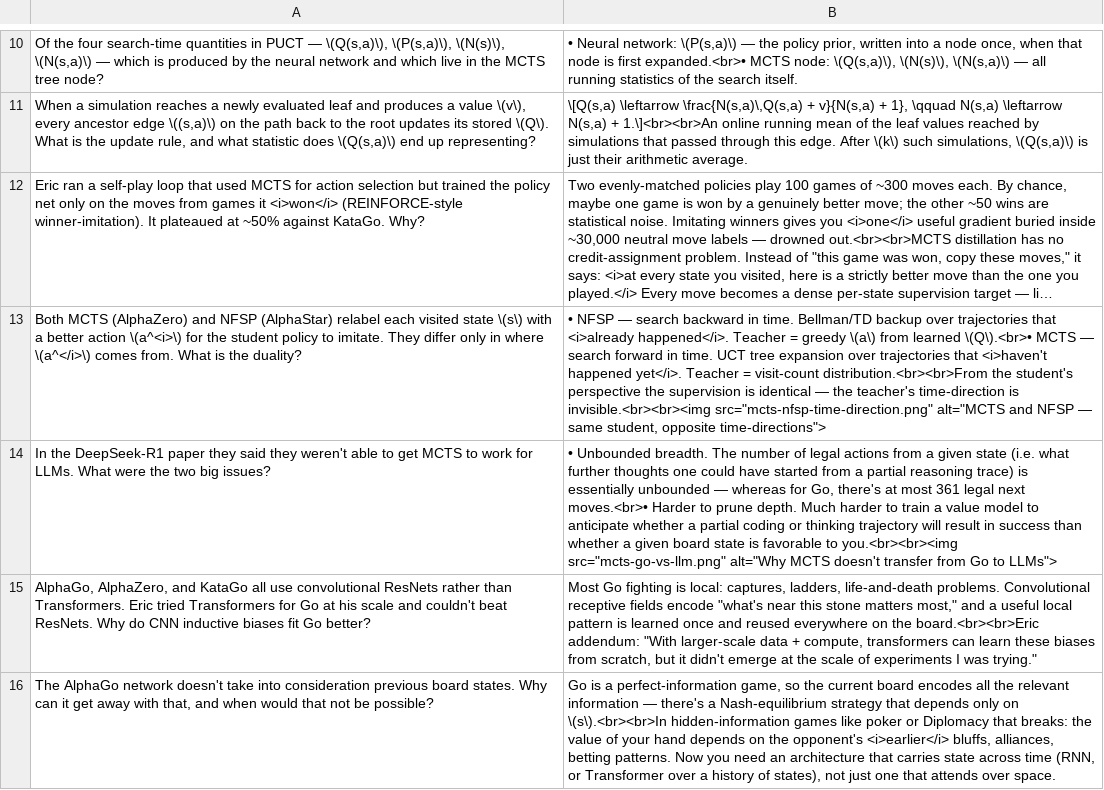
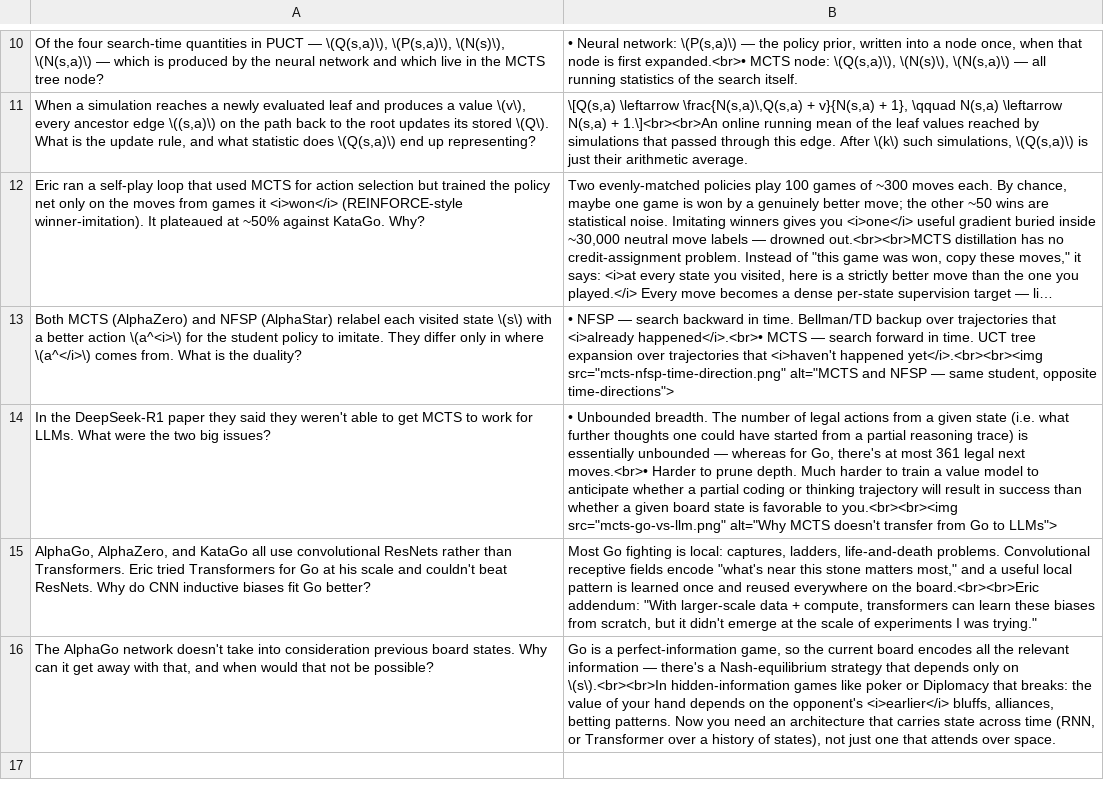
Before and after one commit to dwarkeshsp/flashcards, a TSV file: public/exports/eric-jang/flashcards.tsv, drawn as a sheet; only a part is shown, gaps mark what is left out; long unchanged cells end in …; the diff names each change by its address in the sheet, - before the commit and + after, or states it on an @@ line.

```diff
--- a/public/exports/eric-jang/flashcards.tsv
+++ b/public/exports/eric-jang/flashcards.tsv
-B13: …that <i>already happened</i>. Teacher = greedy \(a\) from learned \(Q\).<br>• MCTS — search forward in time. UCT tree expansion over trajectories that <i>haven't happened yet</i>. Teacher = visit-count distribution.<br><br>From the student's perspective the supervision is identical — the teacher's time-direction is invisible.<br><br><img src="mcts-nfsp-time-direction.png" alt="MCTS…
+B13: …that <i>already happened</i>.<br>• MCTS — search forward in time. UCT tree expansion over trajectories that <i>haven't happened yet</i>.<br><br><img src="mcts-nfsp-time-direction.png" alt="MCTS…
```
Also changed, not shown: 14 other files.
